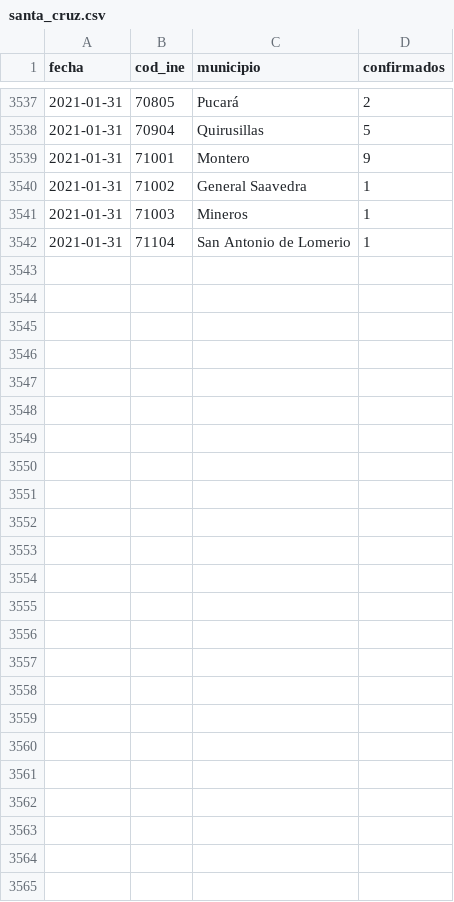
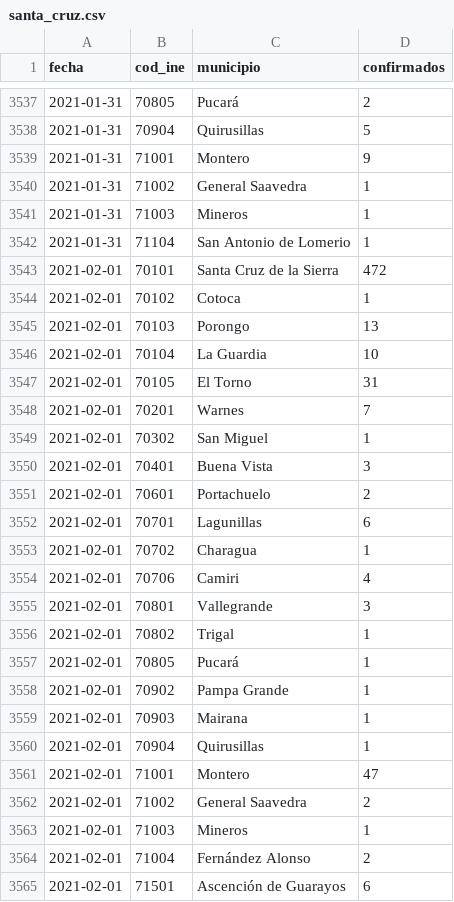
Before and after one commit to mauforonda/covid19bolivia-municipal, a CSV file: santa_cruz.csv, drawn as a sheet; only a part is shown, gaps mark what is left out; the diff names each change by its address in the sheet, - before the commit and + after, or states it on an @@ line.

```diff
--- a/santa_cruz.csv
+++ b/santa_cruz.csv
+row 3543: 2021-02-01 | 70101 | Santa Cruz de la Sierra | 472
+row 3544: 2021-02-01 | 70102 | Cotoca | 1
+row 3545: 2021-02-01 | 70103 | Porongo | 13
+row 3546: 2021-02-01 | 70104 | La Guardia | 10
+row 3547: 2021-02-01 | 70105 | El Torno | 31
+row 3548: 2021-02-01 | 70201 | Warnes | 7
+row 3549: 2021-02-01 | 70302 | San Miguel | 1
+row 3550: 2021-02-01 | 70401 | Buena Vista | 3
+row 3551: 2021-02-01 | 70601 | Portachuelo | 2
+row 3552: 2021-02-01 | 70701 | Lagunillas | 6
+row 3553: 2021-02-01 | 70702 | Charagua | 1
+row 3554: 2021-02-01 | 70706 | Camiri | 4
+row 3555: 2021-02-01 | 70801 | Vallegrande | 3
+row 3556: 2021-02-01 | 70802 | Trigal | 1
+row 3557: 2021-02-01 | 70805 | Pucará | 1
+row 3558: 2021-02-01 | 70902 | Pampa Grande | 1
+row 3559: 2021-02-01 | 70903 | Mairana | 1
+row 3560: 2021-02-01 | 70904 | Quirusillas | 1
+row 3561: 2021-02-01 | 71001 | Montero | 47
+row 3562: 2021-02-01 | 71002 | General Saavedra | 2
+row 3563: 2021-02-01 | 71003 | Mineros | 1
+row 3564: 2021-02-01 | 71004 | Fernández Alonso | 2
+row 3565: 2021-02-01 | 71501 | Ascención de Guarayos | 6
```
Also changed, not shown: beni.csv, chuquisaca.csv, 5 other files.
